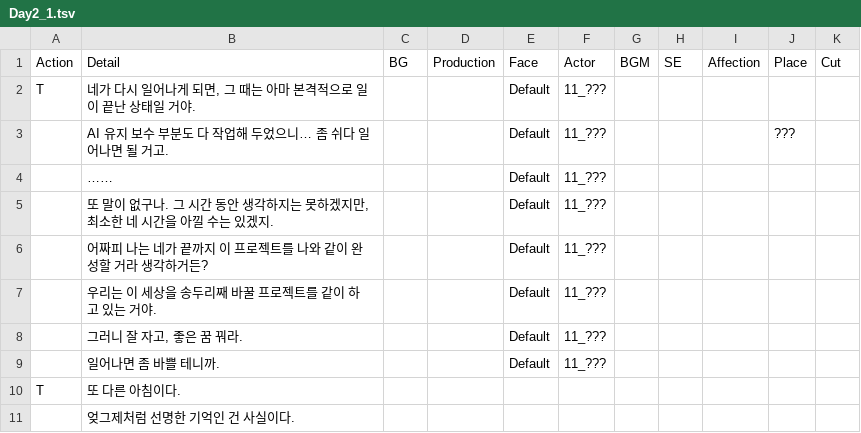
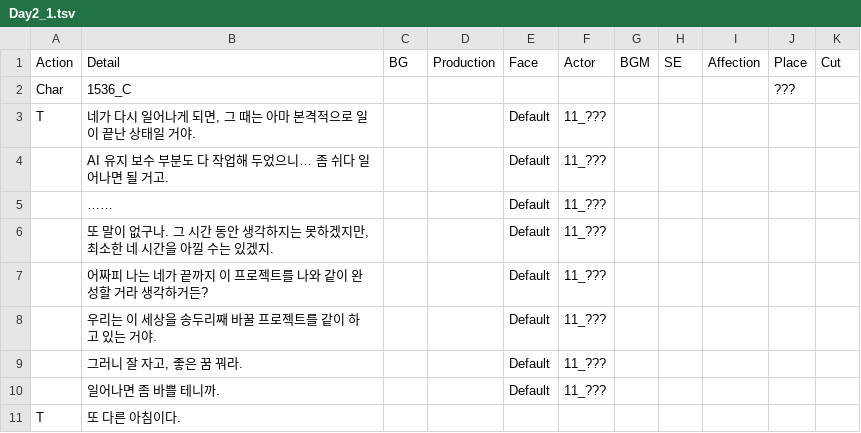
Before and after one commit to Haleluya777/ProjectAI_Story, a TSV file: Assets/Resources/Dialogues/Fixed/Day2/Day2_1.tsv, drawn as a sheet; only a part is shown; the shorter side is filled out with more unchanged rows.

```diff
--- a/Assets/Resources/Dialogues/Fixed/Day2/Day2_1.tsv
+++ b/Assets/Resources/Dialogues/Fixed/Day2/Day2_1.tsv
@@ -1,4 +1,5 @@
 Action	Detail	BG	Production	Face	Actor	BGM	SE	Affection	Place	Cut
+Char	1536_C								???	
 T	네가 다시 일어나게 되면, 그 때는 아마 본격적으로 일이 끝난 상태일 거야.			Default	11_???					
-	AI 유지 보수 부분도 다 작업해 두었으니… 좀 쉬다 일어나면 될 거고.			Default	11_???				???	
+	AI 유지 보수 부분도 다 작업해 두었으니… 좀 쉬다 일어나면 될 거고.			Default	11_???					
 	……			Default	11_???					
```
Also changed, not shown: Assets/Resources/Dialogues/Fixed/Day5/Day5.tsv, 18 other files.
